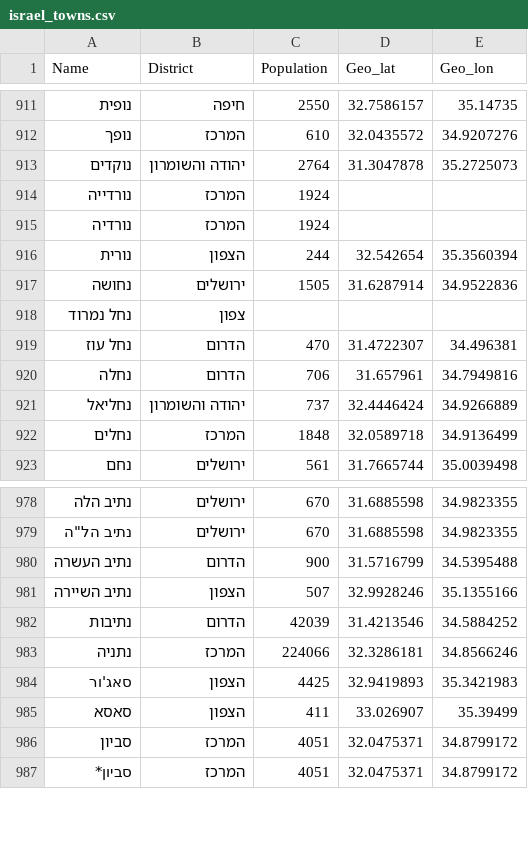
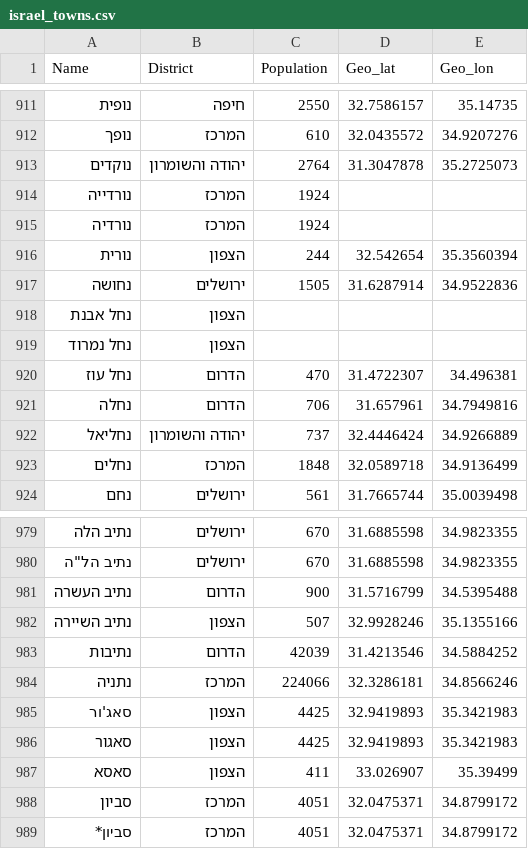
Before and after one commit to Omer-5/midrag, a CSV file: data/map/israel_towns.csv, drawn as a sheet; only a part is shown, gaps mark what is left out.

Commit message:
Updated correct cities names

```diff
--- a/data/map/israel_towns.csv
+++ b/data/map/israel_towns.csv
@@ -917,3 +917,4 @@
 נחושה,ירושלים,1505,31.6287914,34.9522836
-נחל נמרוד,צפון,,,
+נחל אבנת,הצפון,,,
+נחל נמרוד,הצפון,,,
 נחל עוז,הדרום,470,31.4722307,34.496381
@@ -984,2 +985,3 @@
 סאג'ור,הצפון,4425,32.9419893,35.3421983
+סאגור,הצפון,4425,32.9419893,35.3421983
 סאסא,הצפון,411,33.026907,35.39499
```
